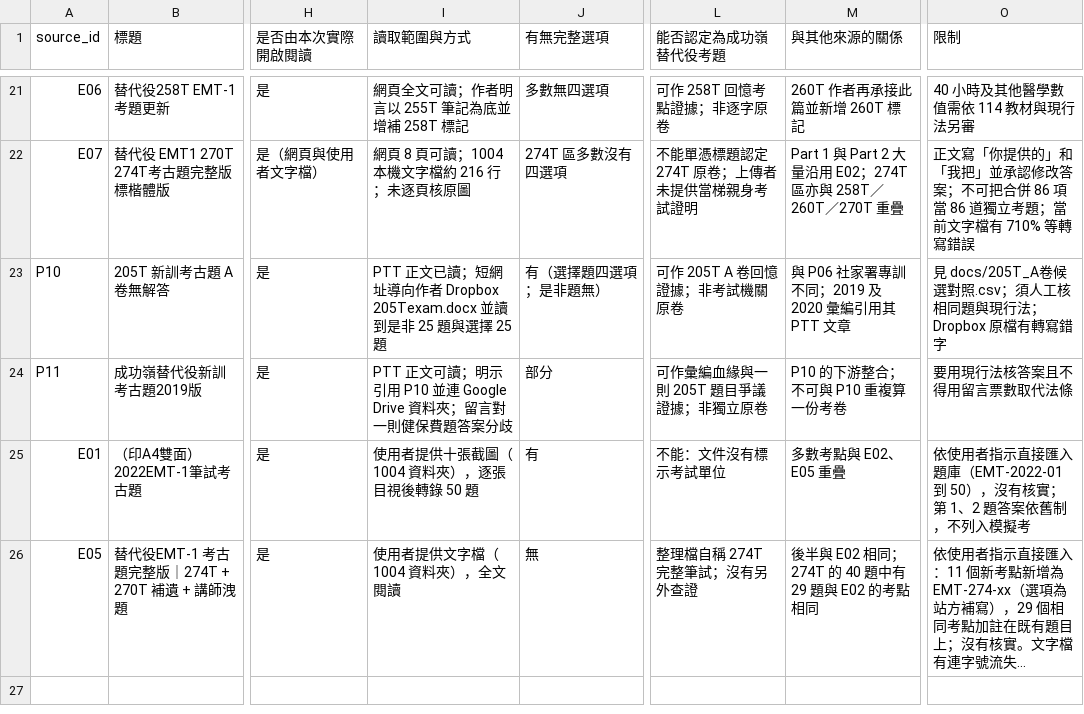
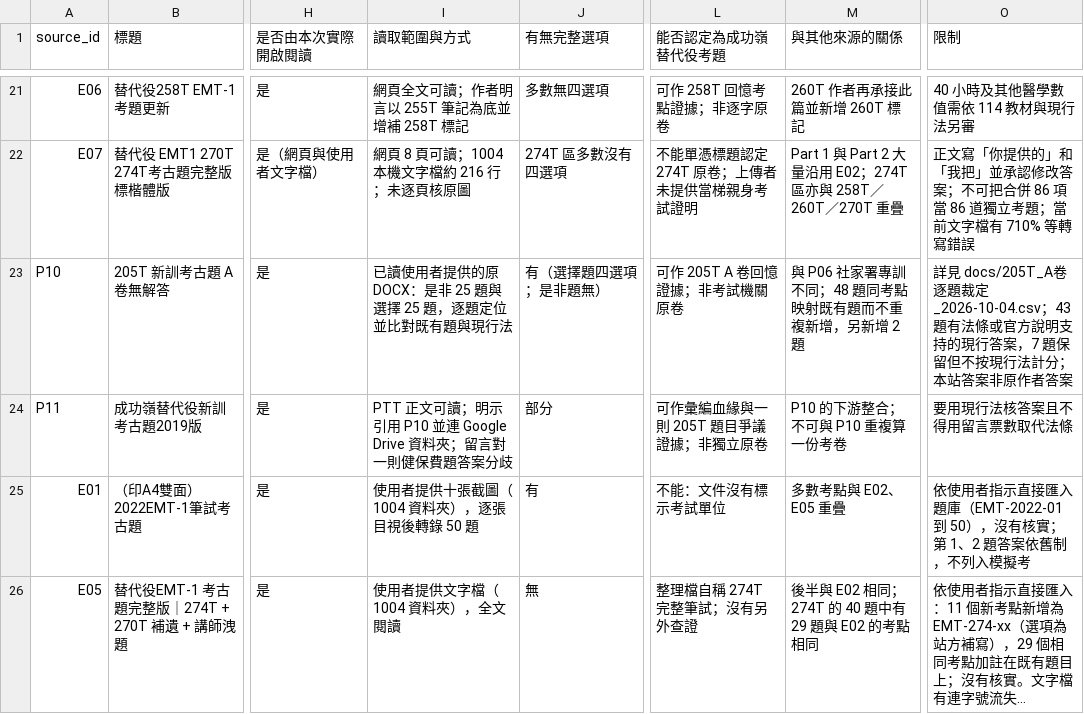
Before and after one commit to Lee200202/SMS-Exam-Prep, a CSV file: docs/sources.csv, drawn as a sheet; only a part is shown, gaps mark what is left out; long unchanged cells end in …; the diff names each change by its address in the sheet, - before the commit and + after, or states it on an @@ line.

```diff
--- a/docs/sources.csv
+++ b/docs/sources.csv
-I23 (讀取範圍與方式): PTT 正文已讀；短網址導向作者 Dropbox 205Texam.docx 並讀到是非 25 題與選擇 25 題
+I23 (讀取範圍與方式): 已讀使用者提供的原 DOCX：是非 25 題與選擇 25 題，逐題定位並比對既有題與現行法
-M23 (與其他來源的關係): 與 P06 社家署專訓不同；2019 及 2020 彙編引用其 PTT 文章
+M23 (與其他來源的關係): 與 P06 社家署專訓不同；48 題同考點映射既有題而不重複新增，另新增 2 題
-O23 (限制): 見 docs/205T_A卷候選對照.csv；須人工核相同題與現行法；Dropbox 原檔有轉寫錯字
+O23 (限制): 詳見 docs/205T_A卷逐題裁定_2026-10-04.csv；43 題有法條或官方說明支持的現行答案，7 題保留但不按現行法計分；本站答案非原作者答案
```
Also changed, not shown: docs/question_provenance.csv, docs/逐題審核_2026-10-04.csv, 18 other files.
